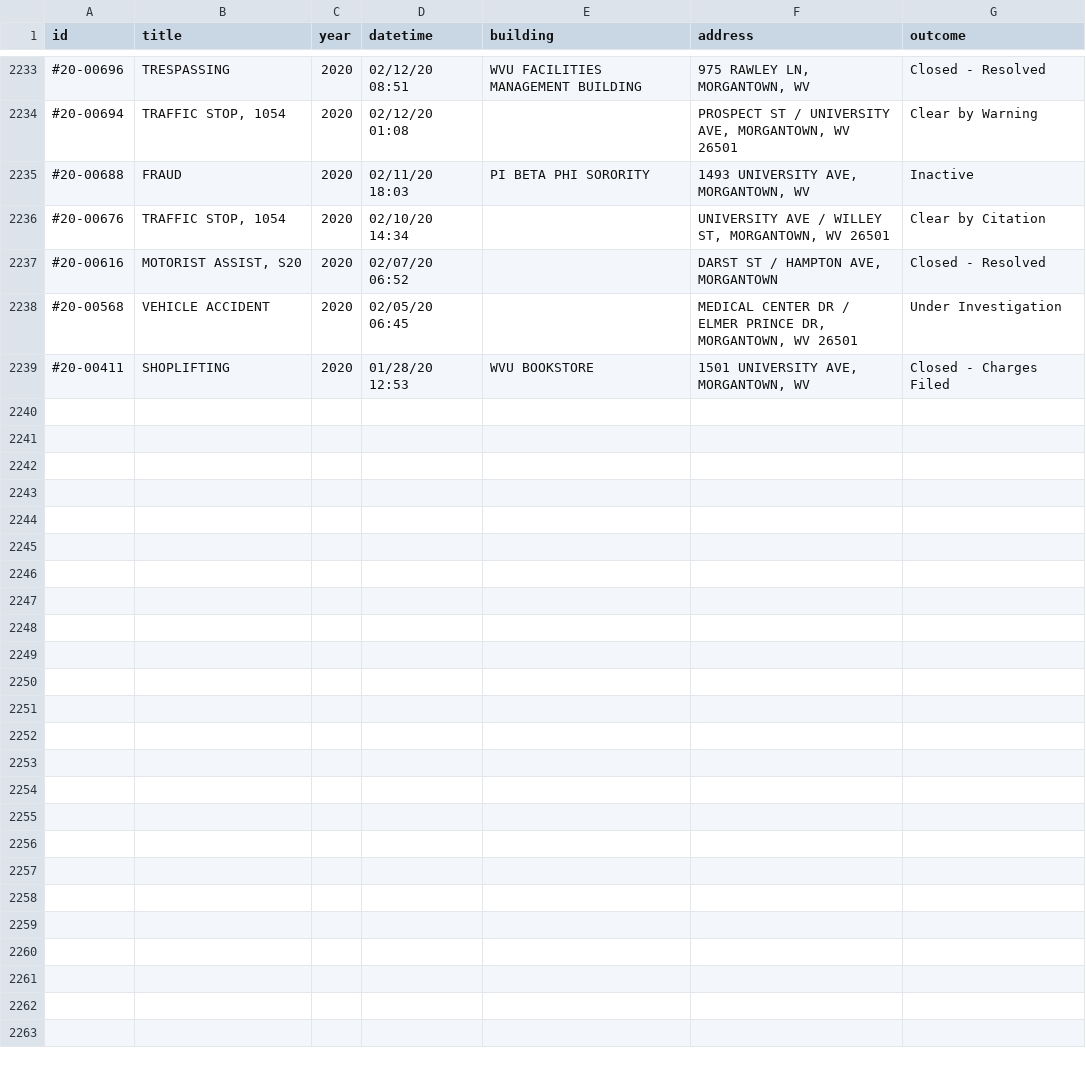
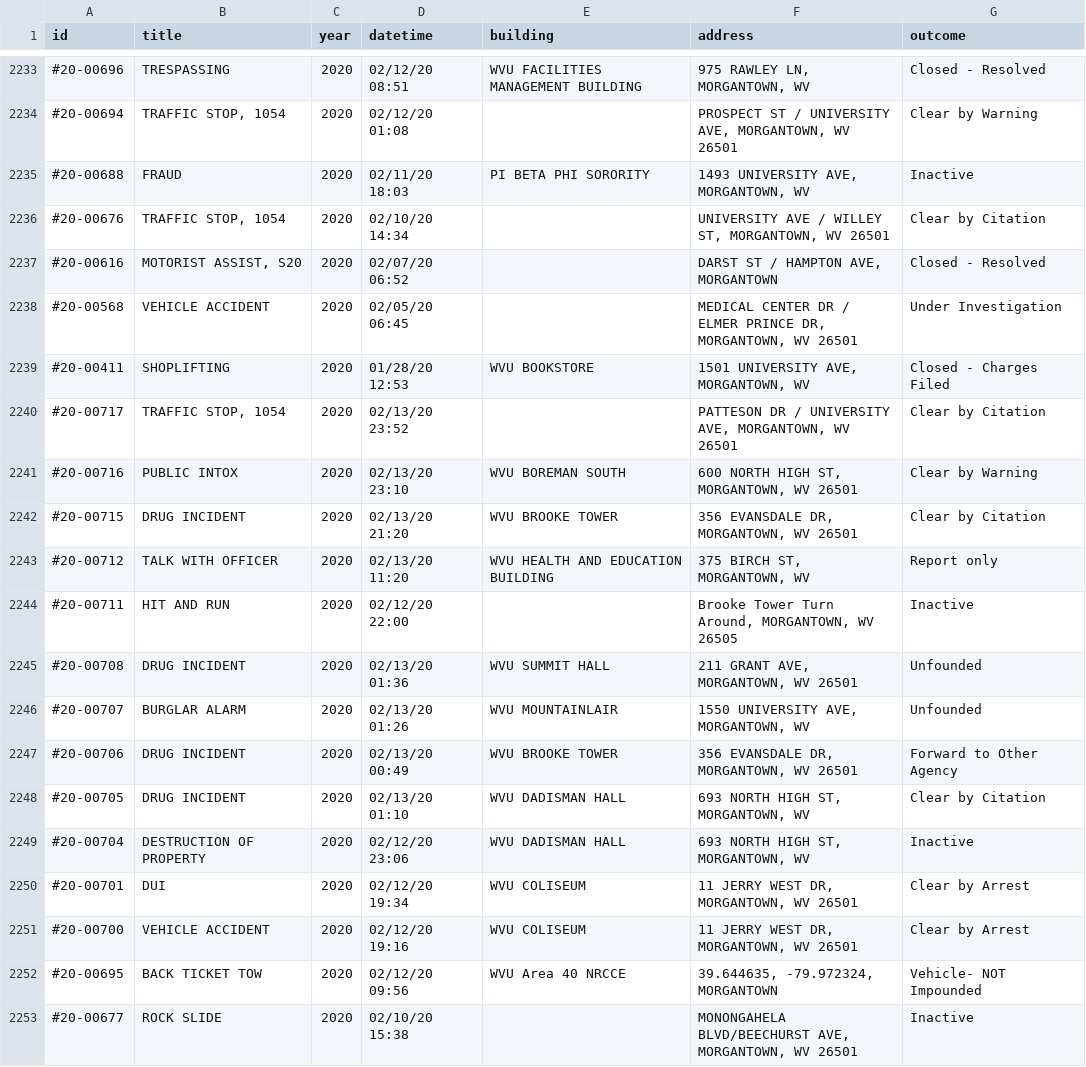
Before and after one commit to dwillis/wvu-projects, a CSV file: crime-log/crime_log.csv, drawn as a sheet; only a part is shown, gaps mark what is left out; the diff names each change by its address in the sheet, - before the commit and + after, or states it on an @@ line.

Commit message:
updated crimelog

```diff
--- a/crime-log/crime_log.csv
+++ b/crime-log/crime_log.csv
+row 2240: #20-00717 | TRAFFIC STOP, 1054 | 2020 | 02/13/20 23:52 |  | PATTESON DR / UNIVERSITY AVE, MORGANTOWN, WV 26501 | Clear by Citation
+row 2241: #20-00716 | PUBLIC INTOX | 2020 | 02/13/20 23:10 | WVU BOREMAN SOUTH | 600 NORTH HIGH ST, MORGANTOWN, WV 26501 | Clear by Warning
+row 2242: #20-00715 | DRUG INCIDENT | 2020 | 02/13/20 21:20 | WVU BROOKE TOWER | 356 EVANSDALE DR, MORGANTOWN, WV 26501 | Clear by Citation
+row 2243: #20-00712 | TALK WITH OFFICER | 2020 | 02/13/20 11:20 | WVU HEALTH AND EDUCATION BUILDING | 375 BIRCH ST, MORGANTOWN, WV | Report only
+row 2244: #20-00711 | HIT AND RUN | 2020 | 02/12/20 22:00 |  | Brooke Tower Turn Around, MORGANTOWN, WV 26505 | Inactive
+row 2245: #20-00708 | DRUG INCIDENT | 2020 | 02/13/20 01:36 | WVU SUMMIT HALL | 211 GRANT AVE, MORGANTOWN, WV 26501 | Unfounded
+row 2246: #20-00707 | BURGLAR ALARM | 2020 | 02/13/20 01:26 | WVU MOUNTAINLAIR | 1550 UNIVERSITY AVE, MORGANTOWN, WV | Unfounded
+row 2247: #20-00706 | DRUG INCIDENT | 2020 | 02/13/20 00:49 | WVU BROOKE TOWER | 356 EVANSDALE DR, MORGANTOWN, WV 26501 | Forward to Other Agency
+row 2248: #20-00705 | DRUG INCIDENT | 2020 | 02/13/20 01:10 | WVU DADISMAN HALL | 693 NORTH HIGH ST, MORGANTOWN, WV | Clear by Citation
+row 2249: #20-00704 | DESTRUCTION OF PROPERTY | 2020 | 02/12/20 23:06 | WVU DADISMAN HALL | 693 NORTH HIGH ST, MORGANTOWN, WV | Inactive
+row 2250: #20-00701 | DUI | 2020 | 02/12/20 19:34 | WVU COLISEUM | 11 JERRY WEST DR, MORGANTOWN, WV 26501 | Clear by Arrest
+row 2251: #20-00700 | VEHICLE ACCIDENT | 2020 | 02/12/20 19:16 | WVU COLISEUM | 11 JERRY WEST DR, MORGANTOWN, WV 26501 | Clear by Arrest
+row 2252: #20-00695 | BACK TICKET TOW | 2020 | 02/12/20 09:56 | WVU Area 40 NRCCE | 39.644635, -79.972324, MORGANTOWN | Vehicle- NOT Impounded
+row 2253: #20-00677 | ROCK SLIDE | 2020 | 02/10/20 15:38 |  | MONONGAHELA BLVD/BEECHURST AVE, MORGANTOWN, WV 26501 | Inactive
```
